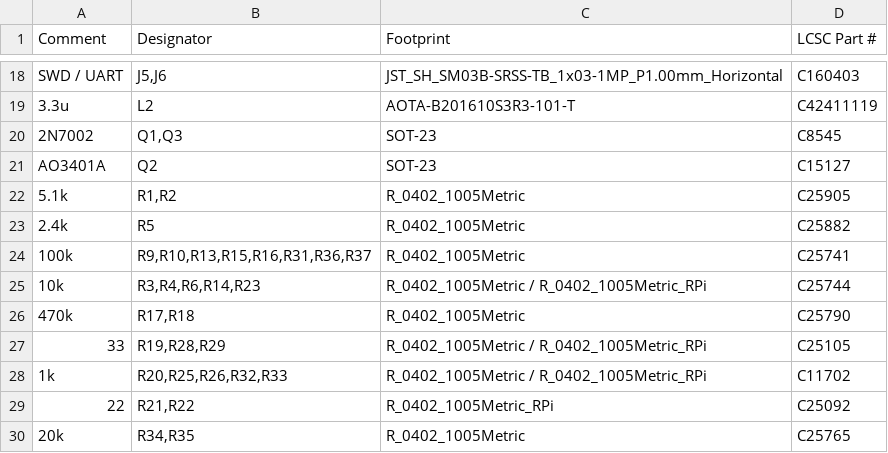
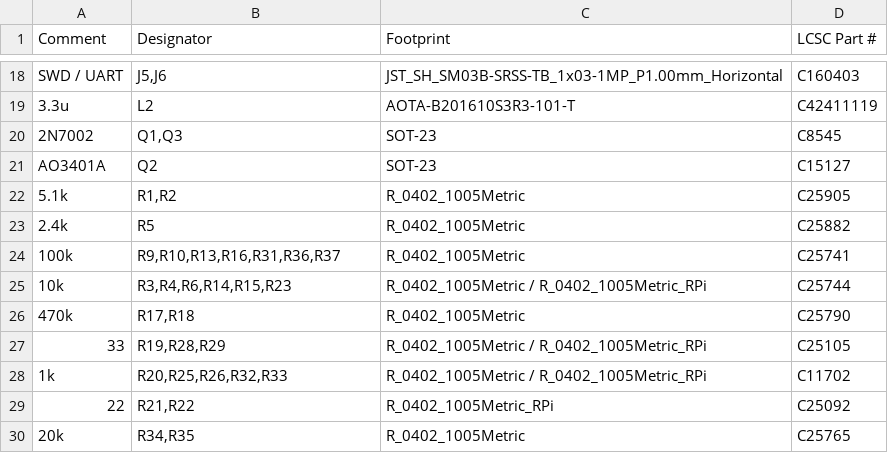
Before and after one commit to alex-berliner/mega_blastoise, a CSV file: hardware/ref_design/board/fab/battler_bom_jlc.csv, drawn as a sheet; only a part is shown, gaps mark what is left out.

```diff
--- a/hardware/ref_design/board/fab/battler_bom_jlc.csv
+++ b/hardware/ref_design/board/fab/battler_bom_jlc.csv
@@ -23,4 +23,4 @@ AO3401A,Q2,SOT-23,C15127
 2.4k,R5,R_0402_1005Metric,C25882
-100k,"R9,R10,R13,R15,R16,R31,R36,R37",R_0402_1005Metric,C25741
-10k,"R3,R4,R6,R14,R23",R_0402_1005Metric / R_0402_1005Metric_RPi,C25744
+100k,"R9,R10,R13,R16,R31,R36,R37",R_0402_1005Metric,C25741
+10k,"R3,R4,R6,R14,R15,R23",R_0402_1005Metric / R_0402_1005Metric_RPi,C25744
 470k,"R17,R18",R_0402_1005Metric,C25790
```
Also changed, not shown: hardware/ref_design/board/fab/battler_cpl_jlc.csv, 41 other files.
